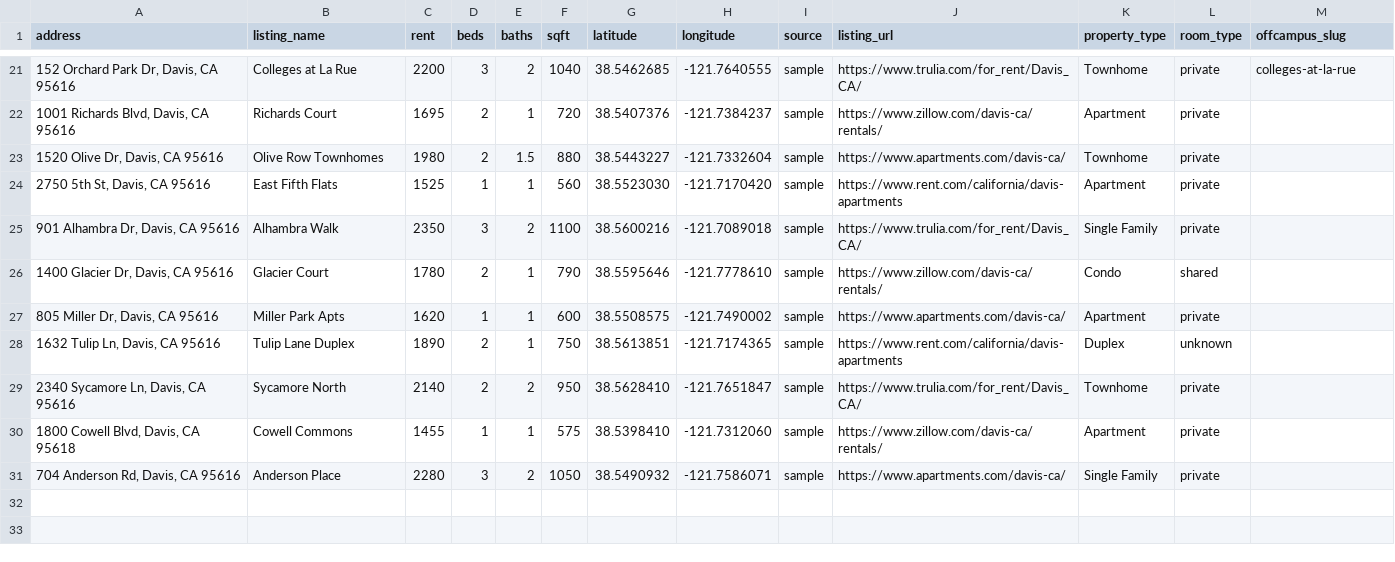
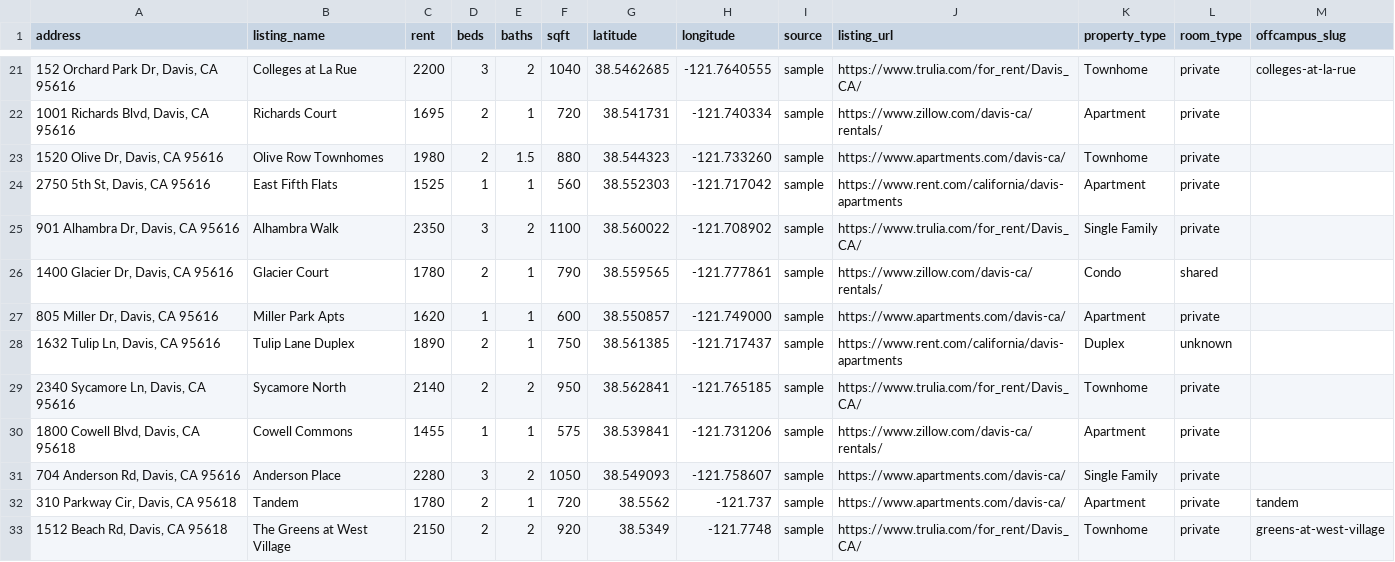
Before and after one commit to Anant-Madhok231/rent-scope, a CSV file: data/sample_rentals.csv, drawn as a sheet; only a part is shown, gaps mark what is left out; the diff covers the shown part only.

```diff
--- a/data/sample_rentals.csv
+++ b/data/sample_rentals.csv
@@ -21,11 +21,13 @@ address,listing_name,rent,beds,baths,sqft,latitude,longitude,source,listing_url,
 "152 Orchard Park Dr, Davis, CA 95616",Colleges at La Rue,2200,3,2,1040,38.5462685,-121.7640555,sample,https://www.trulia.com/for_rent/Davis_CA/,Townhome,private,colleges-at-la-rue
-"1001 Richards Blvd, Davis, CA 95616",Richards Court,1695,2,1,720,38.5407376,-121.7384237,sample,https://www.zillow.com/davis-ca/rentals/,Apartment,private,
-"1520 Olive Dr, Davis, CA 95616",Olive Row Townhomes,1980,2,1.5,880,38.5443227,-121.7332604,sample,https://www.apartments.com/davis-ca/,Townhome,private,
-"2750 5th St, Davis, CA 95616",East Fifth Flats,1525,1,1,560,38.5523030,-121.7170420,sample,https://www.rent.com/california/davis-apartments,Apartment,private,
-"901 Alhambra Dr, Davis, CA 95616",Alhambra Walk,2350,3,2,1100,38.5600216,-121.7089018,sample,https://www.trulia.com/for_rent/Davis_CA/,Single Family,private,
-"1400 Glacier Dr, Davis, CA 95616",Glacier Court,1780,2,1,790,38.5595646,-121.7778610,sample,https://www.zillow.com/davis-ca/rentals/,Condo,shared,
-"805 Miller Dr, Davis, CA 95616",Miller Park Apts,1620,1,1,600,38.5508575,-121.7490002,sample,https://www.apartments.com/davis-ca/,Apartment,private,
-"1632 Tulip Ln, Davis, CA 95616",Tulip Lane Duplex,1890,2,1,750,38.5613851,-121.7174365,sample,https://www.rent.com/california/davis-apartments,Duplex,unknown,
-"2340 Sycamore Ln, Davis, CA 95616",Sycamore North,2140,2,2,950,38.5628410,-121.7651847,sample,https://www.trulia.com/for_rent/Davis_CA/,Townhome,private,
-"1800 Cowell Blvd, Davis, CA 95618",Cowell Commons,1455,1,1,575,38.5398410,-121.7312060,sample,https://www.zillow.com/davis-ca/rentals/,Apartment,private,
-"704 Anderson Rd, Davis, CA 95616",Anderson Place,2280,3,2,1050,38.5490932,-121.7586071,sample,https://www.apartments.com/davis-ca/,Single Family,private,
+"1001 Richards Blvd, Davis, CA 95616",Richards Court,1695,2,1,720,38.541731,-121.740334,sample,https://www.zillow.com/davis-ca/rentals/,Apartment,private,
+"1520 Olive Dr, Davis, CA 95616",Olive Row Townhomes,1980,2,1.5,880,38.544323,-121.733260,sample,https://www.apartments.com/davis-ca/,Townhome,private,
+"2750 5th St, Davis, CA 95616",East Fifth Flats,1525,1,1,560,38.552303,-121.717042,sample,https://www.rent.com/california/davis-apartments,Apartment,private,
+"901 Alhambra Dr, Davis, CA 95616",Alhambra Walk,2350,3,2,1100,38.560022,-121.708902,sample,https://www.trulia.com/for_rent/Davis_CA/,Single Family,private,
+"1400 Glacier Dr, Davis, CA 95616",Glacier Court,1780,2,1,790,38.559565,-121.777861,sample,https://www.zillow.com/davis-ca/rentals/,Condo,shared,
+"805 Miller Dr, Davis, CA 95616",Miller Park Apts,1620,1,1,600,38.550857,-121.749000,sample,https://www.apartments.com/davis-ca/,Apartment,private,
+"1632 Tulip Ln, Davis, CA 95616",Tulip Lane Duplex,1890,2,1,750,38.561385,-121.717437,sample,https://www.rent.com/california/davis-apartments,Duplex,unknown,
+"2340 Sycamore Ln, Davis, CA 95616",Sycamore North,2140,2,2,950,38.562841,-121.765185,sample,https://www.trulia.com/for_rent/Davis_CA/,Townhome,private,
+"1800 Cowell Blvd, Davis, CA 95618",Cowell Commons,1455,1,1,575,38.539841,-121.731206,sample,https://www.zillow.com/davis-ca/rentals/,Apartment,private,
+"704 Anderson Rd, Davis, CA 95616",Anderson Place,2280,3,2,1050,38.549093,-121.758607,sample,https://www.apartments.com/davis-ca/,Single Family,private,
+"310 Parkway Cir, Davis, CA 95618",Tandem,1780,2,1,720,38.5562,-121.737,sample,https://www.apartments.com/davis-ca/,Apartment,private,tandem
+"1512 Beach Rd, Davis, CA 95618",The Greens at West Village,2150,2,2,920,38.5349,-121.7748,sample,https://www.trulia.com/for_rent/Davis_CA/,Townhome,private,greens-at-west-village
```
Also changed, not shown: 31 edited cells elsewhere in this file, data/raw/rentals.csv, 7 other files.
